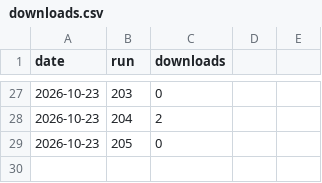
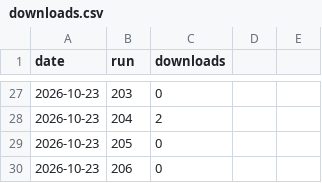
Before and after one commit to mailroni-cell/MedTime-App, a CSV file: stats/downloads.csv, drawn as a sheet; only a part is shown, gaps mark what is left out.

```diff
--- a/stats/downloads.csv
+++ b/stats/downloads.csv
@@ -29 +29,2 @@ date,run,downloads
 2026-10-23,205,0
+2026-10-23,206,0
```
